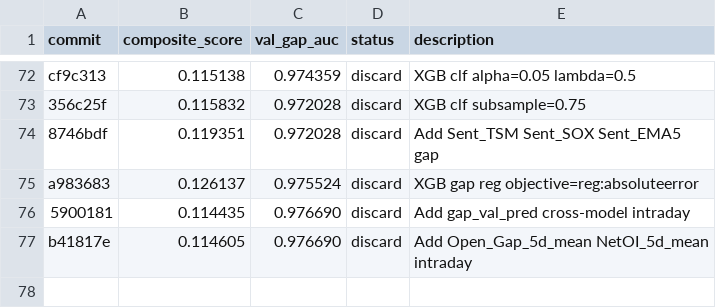
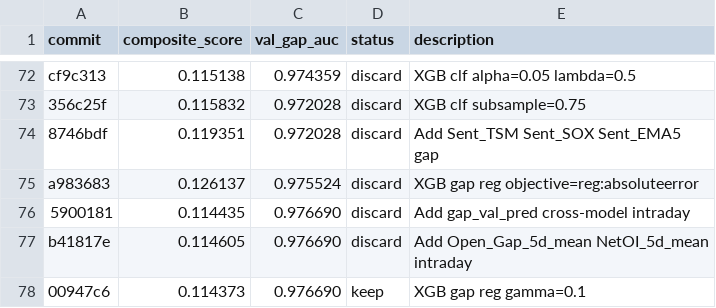
Before and after one commit to philipz/autoresearch, a TSV file: results.tsv, drawn as a sheet; only a part is shown, gaps mark what is left out; the diff names each change by its address in the sheet, - before the commit and + after, or states it on an @@ line.

Commit message:
log: record gamma=0.1 result

```diff
--- a/results.tsv
+++ b/results.tsv
+row 78: 00947c6 | 0.114373 | 0.976690 | keep | XGB gap reg gamma=0.1
```
